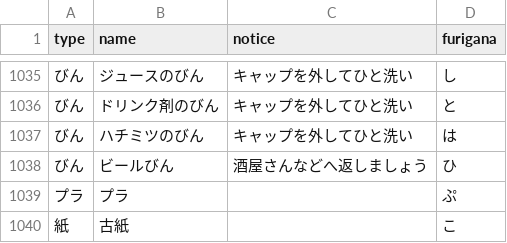
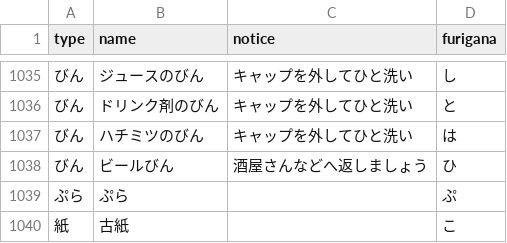
Before and after one commit to inoinotantan/5374, a CSV file: data/target.csv, drawn as a sheet; only a part is shown, gaps mark what is left out.

Commit message:
Update target.csv

```diff
--- a/data/target.csv
+++ b/data/target.csv
@@ -1038,3 +1038,3 @@ type,name,notice,furigana
 びん,ビールびん,酒屋さんなどへ返しましょう,ひ
-プラ,プラ,,ぷ
+ぷら,ぷら,,ぷ
 紙,古紙,,こ
```
